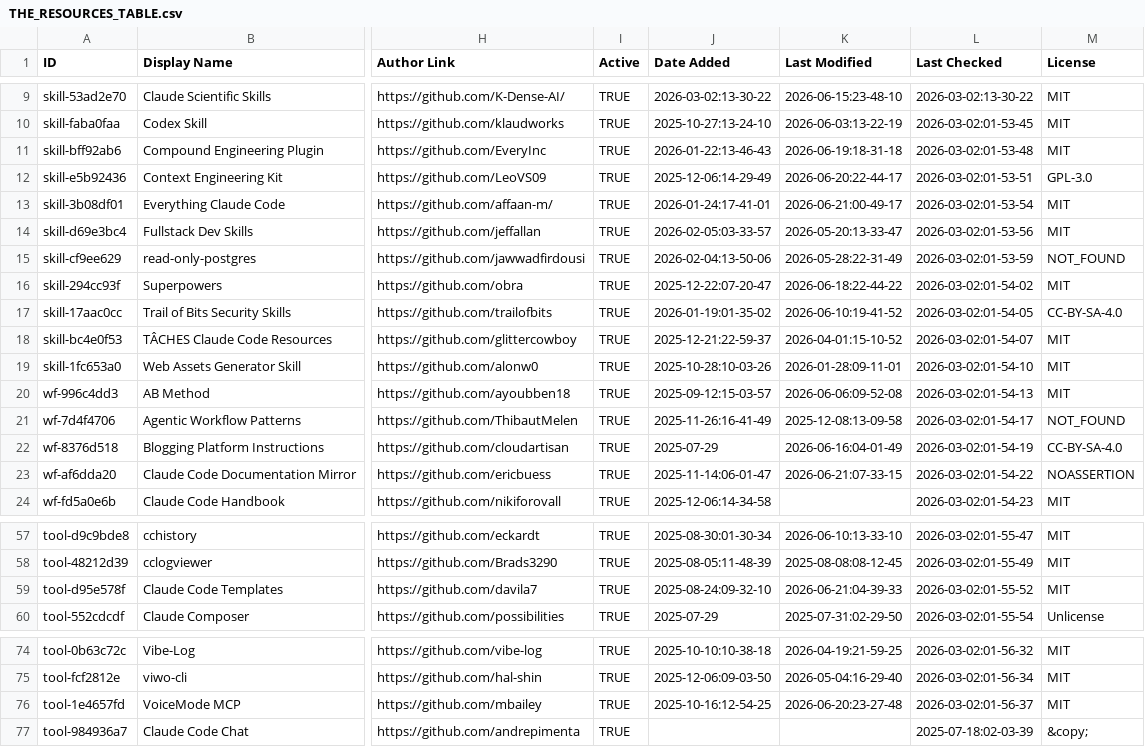
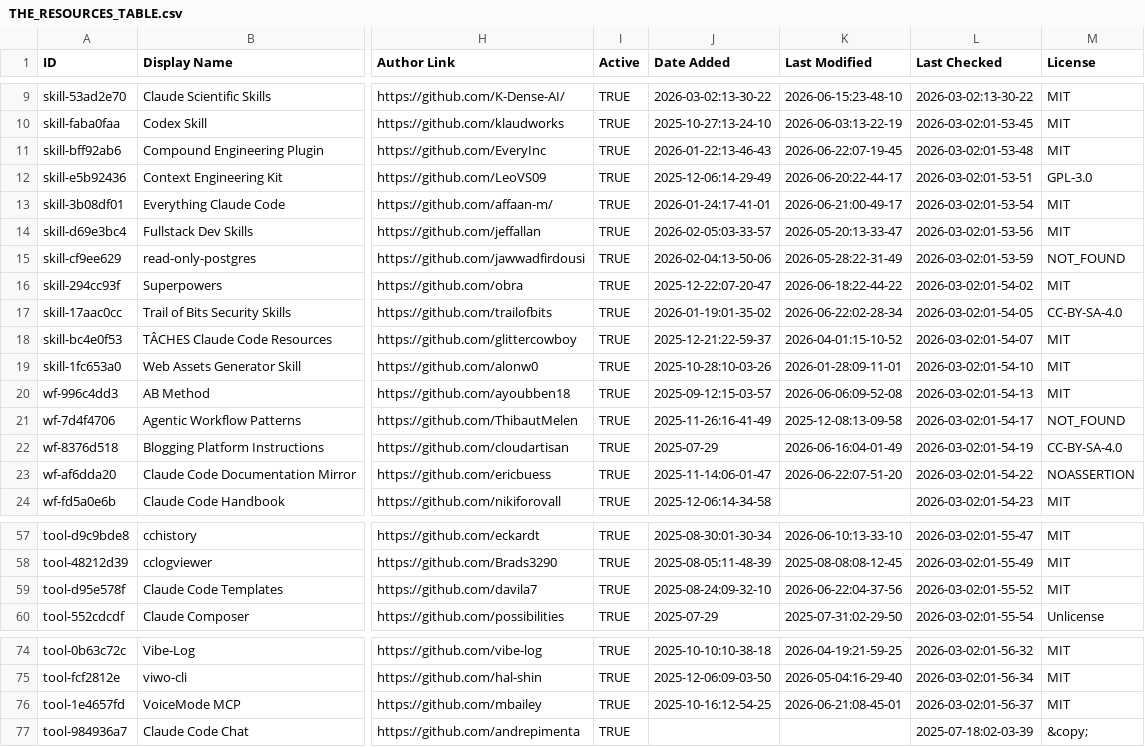
Before and after one commit to vex0rian/awesome-claude-code, a CSV file: THE_RESOURCES_TABLE.csv, drawn as a sheet; only a part is shown, gaps mark what is left out; the diff covers the shown part only; the diff names each change by its address in the sheet, - before the commit and + after, or states it on an @@ line.

```diff
--- a/THE_RESOURCES_TABLE.csv
+++ b/THE_RESOURCES_TABLE.csv
-K11 (Last Modified): 2026-06-19:18-31-18
+K11 (Last Modified): 2026-06-22:07-19-45
-K17 (Last Modified): 2026-06-10:19-41-52
+K17 (Last Modified): 2026-06-22:02-28-34
-K23 (Last Modified): 2026-06-21:07-33-15
+K23 (Last Modified): 2026-06-22:07-51-20
-K59 (Last Modified): 2026-06-21:04-39-33
+K59 (Last Modified): 2026-06-22:04-37-56
-K76 (Last Modified): 2026-06-20:23-27-48
+K76 (Last Modified): 2026-06-21:08-45-01
```
Also changed, not shown: 29 edited cells elsewhere in this file.
